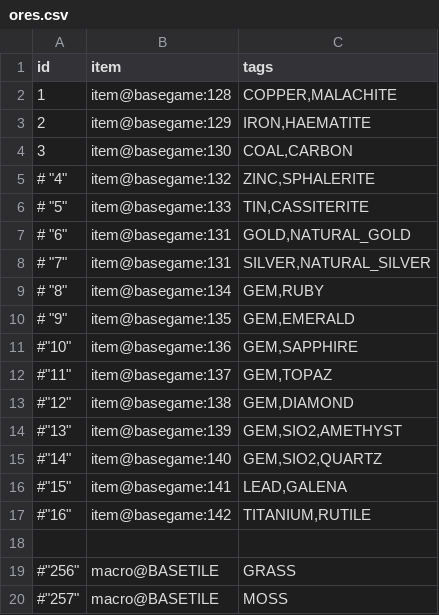
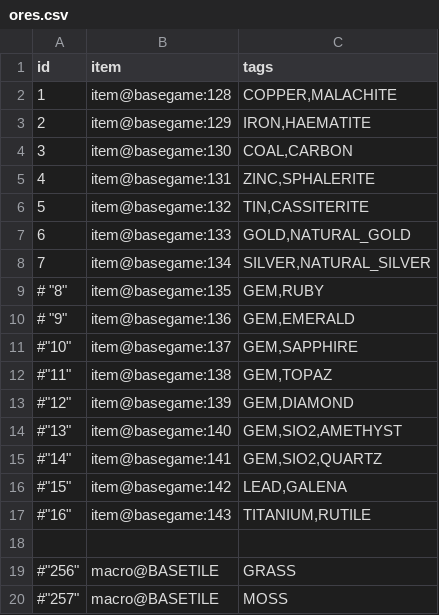
Before and after one commit to curioustorvald/Terrarum, a CSV file: assets/mods/basegame/ores/ores.csv, drawn as a sheet.

Commit message:
item codes for ores

```diff
--- a/assets/mods/basegame/ores/ores.csv
+++ b/assets/mods/basegame/ores/ores.csv
@@ -4,15 +4,15 @@
  "3";"item@basegame:130";"COAL,CARBON"
-# "4";"item@basegame:132";"ZINC,SPHALERITE"
-# "5";"item@basegame:133";"TIN,CASSITERITE"
-# "6";"item@basegame:131";"GOLD,NATURAL_GOLD"
-# "7";"item@basegame:131";"SILVER,NATURAL_SILVER"
-# "8";"item@basegame:134";"GEM,RUBY"
-# "9";"item@basegame:135";"GEM,EMERALD"
-#"10";"item@basegame:136";"GEM,SAPPHIRE"
-#"11";"item@basegame:137";"GEM,TOPAZ"
-#"12";"item@basegame:138";"GEM,DIAMOND"
-#"13";"item@basegame:139";"GEM,SIO2,AMETHYST"
-#"14";"item@basegame:140";"GEM,SIO2,QUARTZ"
-#"15";"item@basegame:141";"LEAD,GALENA"
-#"16";"item@basegame:142";"TITANIUM,RUTILE"
+ "4";"item@basegame:131";"ZINC,SPHALERITE"
+ "5";"item@basegame:132";"TIN,CASSITERITE"
+ "6";"item@basegame:133";"GOLD,NATURAL_GOLD"
+ "7";"item@basegame:134";"SILVER,NATURAL_SILVER"
+# "8";"item@basegame:135";"GEM,RUBY"
+# "9";"item@basegame:136";"GEM,EMERALD"
+#"10";"item@basegame:137";"GEM,SAPPHIRE"
+#"11";"item@basegame:138";"GEM,TOPAZ"
+#"12";"item@basegame:139";"GEM,DIAMOND"
+#"13";"item@basegame:140";"GEM,SIO2,AMETHYST"
+#"14";"item@basegame:141";"GEM,SIO2,QUARTZ"
+#"15";"item@basegame:142";"LEAD,GALENA"
+#"16";"item@basegame:143";"TITANIUM,RUTILE"
 
```
Also changed, not shown: assets/mods/basegame/items/itemid.csv, 1 other file.
